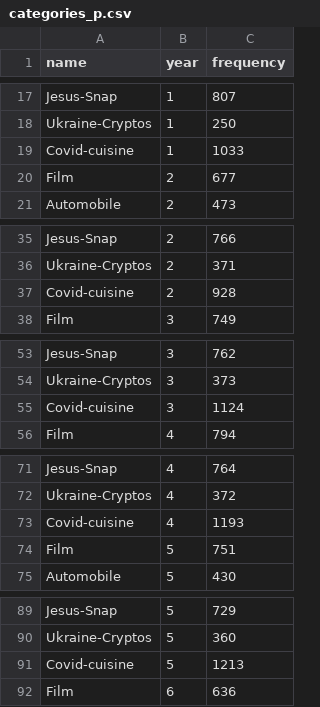
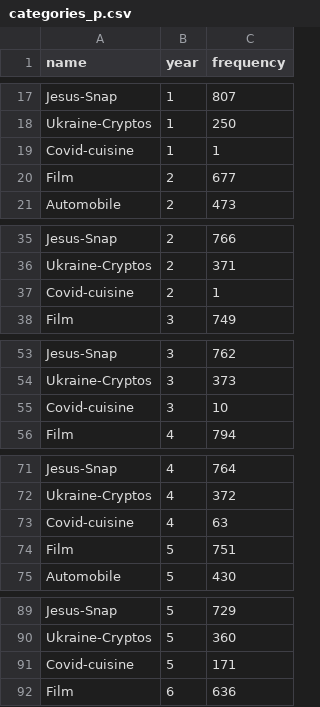
Before and after one commit to filippi/NLPWordCup, a CSV file: data/categories_p.csv, drawn as a sheet; only a part is shown, gaps mark what is left out; the diff covers the shown part only.

```diff
--- a/data/categories_p.csv
+++ b/data/categories_p.csv
@@ -18,3 +18,3 @@ Jesus-Snap,1,807
 Ukraine-Cryptos,1,250
-Covid-cuisine,1,1033
+Covid-cuisine,1,1
 Film,2,677
@@ -36,3 +36,3 @@ Jesus-Snap,2,766
 Ukraine-Cryptos,2,371
-Covid-cuisine,2,928
+Covid-cuisine,2,1
 Film,3,749
@@ -54,3 +54,3 @@ Jesus-Snap,3,762
 Ukraine-Cryptos,3,373
-Covid-cuisine,3,1124
+Covid-cuisine,3,10
 Film,4,794
@@ -72,3 +72,3 @@ Jesus-Snap,4,764
 Ukraine-Cryptos,4,372
-Covid-cuisine,4,1193
+Covid-cuisine,4,63
 Film,5,751
@@ -90,3 +90,3 @@ Jesus-Snap,5,729
 Ukraine-Cryptos,5,360
-Covid-cuisine,5,1213
+Covid-cuisine,5,171
 Film,6,636
```
Also changed, not shown: 76 edited cells elsewhere in this file, data/Covid-cuisine.csv, data/Covid-cuisine_p.csv, 6 other files.
